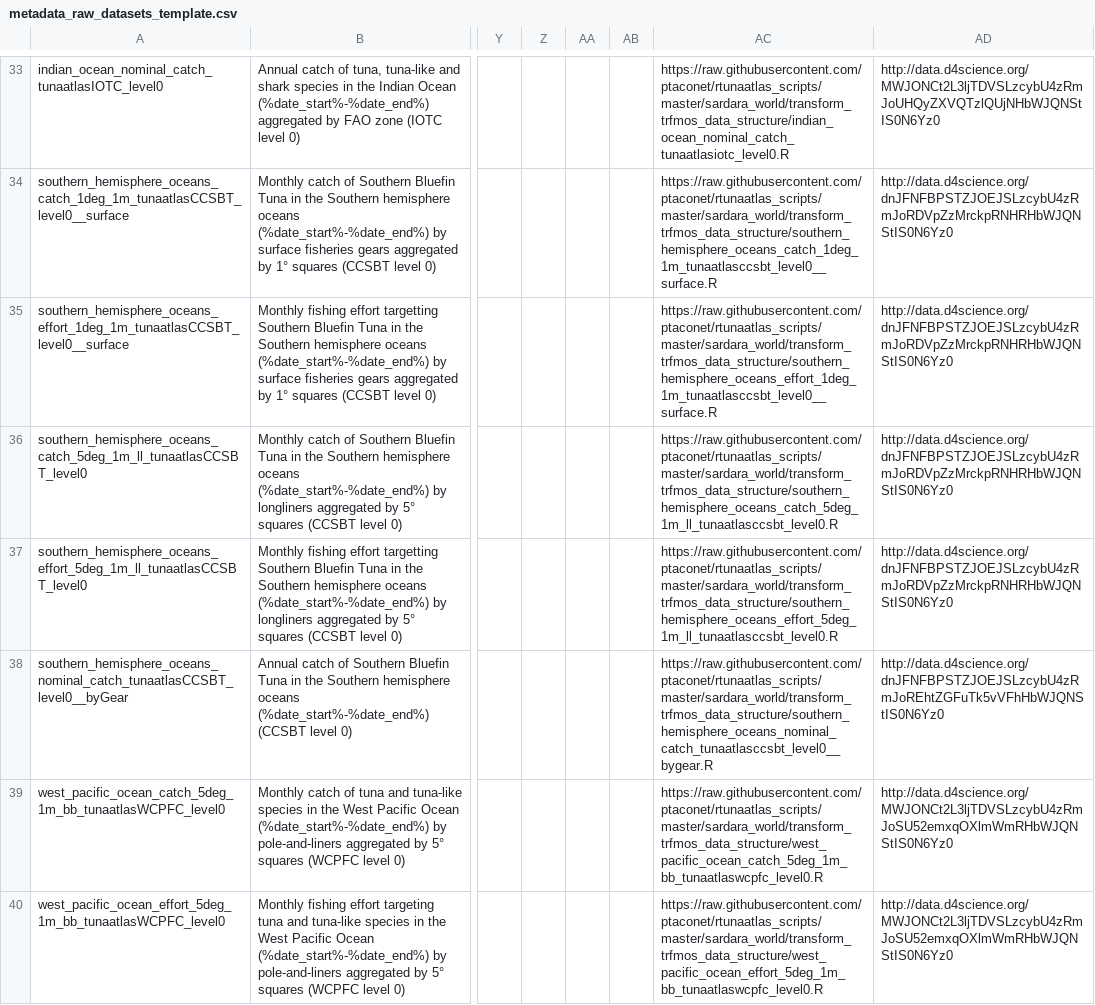
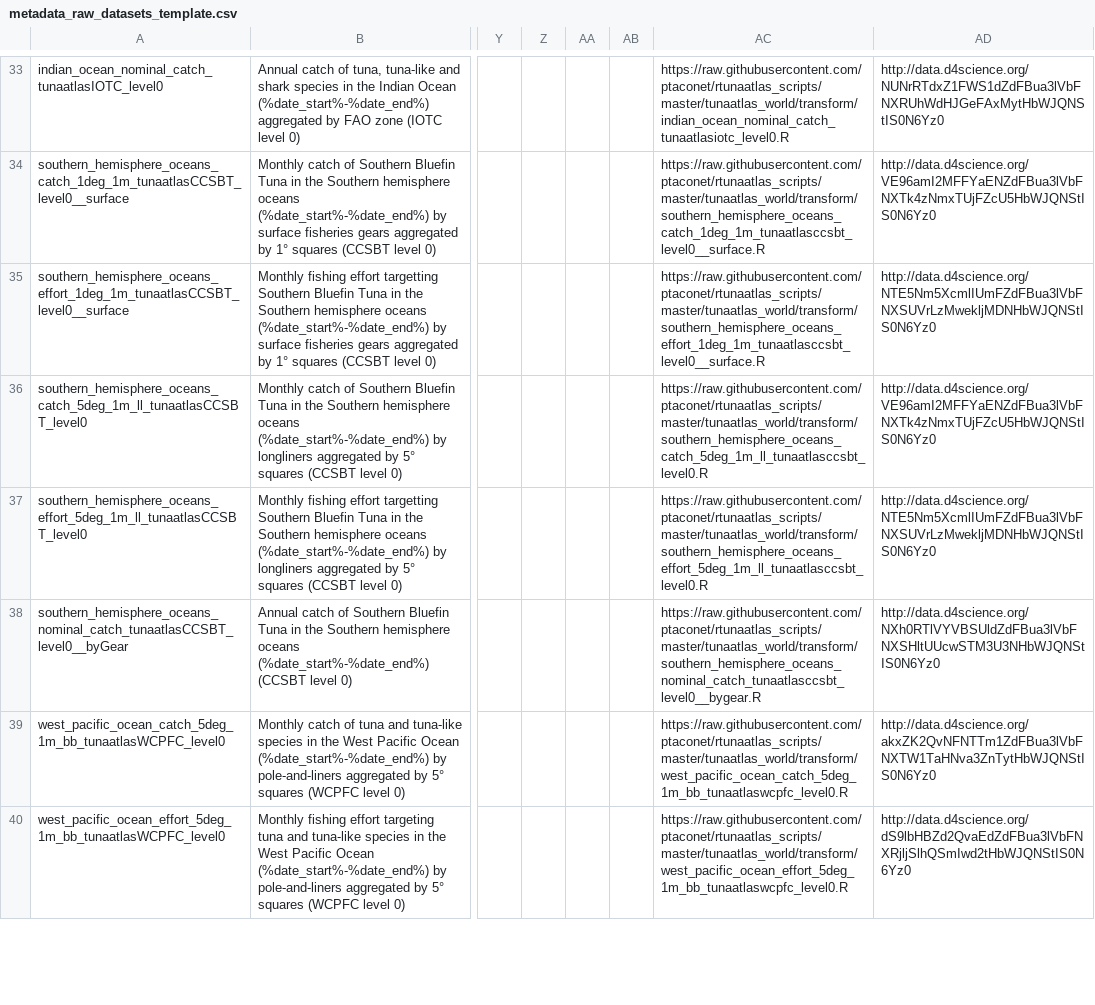
Before and after one commit to JulienLebranchu/rtunaatlas_scripts, a CSV file: tunaatlas_world/metadata_source_datasets/metadata_raw_datasets_template.csv, drawn as a sheet; only a part is shown, gaps mark what is left out; the diff covers the shown part only; the diff names each change by its address in the sheet, - before the commit and + after, or states it on an @@ line.

```diff
--- a/tunaatlas_world/metadata_source_datasets/metadata_raw_datasets_template.csv
+++ b/tunaatlas_world/metadata_source_datasets/metadata_raw_datasets_template.csv
-AC33: https://raw.githubusercontent.com/ptaconet/rtunaatlas_scripts/master/sardara_world/transform_trfmos_data_structure/indian_ocean_nominal_catch_tunaatlasiotc_level0.R
+AC33: https://raw.githubusercontent.com/ptaconet/rtunaatlas_scripts/master/tunaatlas_world/transform/indian_ocean_nominal_catch_tunaatlasiotc_level0.R
-AD33: http://data.d4science.org/MWJONCt2L3ljTDVSLzcybU4zRmJoUHQyZXVQTzlQUjNHbWJQNStIS0N6Yz0
+AD33: http://data.d4science.org/NUNrRTdxZ1FWS1dZdFBua3lVbFNXRUhWdHJGeFAxMytHbWJQNStIS0N6Yz0
-AC34: https://raw.githubusercontent.com/ptaconet/rtunaatlas_scripts/master/sardara_world/transform_trfmos_data_structure/southern_hemisphere_oceans_catch_1deg_1m_tunaatlasccsbt_level0__surface.R
+AC34: https://raw.githubusercontent.com/ptaconet/rtunaatlas_scripts/master/tunaatlas_world/transform/southern_hemisphere_oceans_catch_1deg_1m_tunaatlasccsbt_level0__surface.R
-AD34: http://data.d4science.org/dnJFNFBPSTZJOEJSLzcybU4zRmJoRDVpZzMrckpRNHRHbWJQNStIS0N6Yz0
+AD34: http://data.d4science.org/VE96amI2MFFYaENZdFBua3lVbFNXTk4zNmxTUjFZcU5HbWJQNStIS0N6Yz0
-AC35: https://raw.githubusercontent.com/ptaconet/rtunaatlas_scripts/master/sardara_world/transform_trfmos_data_structure/southern_hemisphere_oceans_effort_1deg_1m_tunaatlasccsbt_level0__surface.R
+AC35: https://raw.githubusercontent.com/ptaconet/rtunaatlas_scripts/master/tunaatlas_world/transform/southern_hemisphere_oceans_effort_1deg_1m_tunaatlasccsbt_level0__surface.R
-AD35: http://data.d4science.org/dnJFNFBPSTZJOEJSLzcybU4zRmJoRDVpZzMrckpRNHRHbWJQNStIS0N6Yz0
+AD35: http://data.d4science.org/NTE5Nm5XcmlIUmFZdFBua3lVbFNXSUVrLzMwekljMDNHbWJQNStIS0N6Yz0
-AC36: https://raw.githubusercontent.com/ptaconet/rtunaatlas_scripts/master/sardara_world/transform_trfmos_data_structure/southern_hemisphere_oceans_catch_5deg_1m_ll_tunaatlasccsbt_level0.R
+AC36: https://raw.githubusercontent.com/ptaconet/rtunaatlas_scripts/master/tunaatlas_world/transform/southern_hemisphere_oceans_catch_5deg_1m_ll_tunaatlasccsbt_level0.R
-AD36: http://data.d4science.org/dnJFNFBPSTZJOEJSLzcybU4zRmJoRDVpZzMrckpRNHRHbWJQNStIS0N6Yz0
+AD36: http://data.d4science.org/VE96amI2MFFYaENZdFBua3lVbFNXTk4zNmxTUjFZcU5HbWJQNStIS0N6Yz0
-AC37: https://raw.githubusercontent.com/ptaconet/rtunaatlas_scripts/master/sardara_world/transform_trfmos_data_structure/southern_hemisphere_oceans_effort_5deg_1m_ll_tunaatlasccsbt_level0.R
+AC37: https://raw.githubusercontent.com/ptaconet/rtunaatlas_scripts/master/tunaatlas_world/transform/southern_hemisphere_oceans_effort_5deg_1m_ll_tunaatlasccsbt_level0.R
-AD37: http://data.d4science.org/dnJFNFBPSTZJOEJSLzcybU4zRmJoRDVpZzMrckpRNHRHbWJQNStIS0N6Yz0
+AD37: http://data.d4science.org/NTE5Nm5XcmlIUmFZdFBua3lVbFNXSUVrLzMwekljMDNHbWJQNStIS0N6Yz0
-AC38: https://raw.githubusercontent.com/ptaconet/rtunaatlas_scripts/master/sardara_world/transform_trfmos_data_structure/southern_hemisphere_oceans_nominal_catch_tunaatlasccsbt_level0__bygear.R
+AC38: https://raw.githubusercontent.com/ptaconet/rtunaatlas_scripts/master/tunaatlas_world/transform/southern_hemisphere_oceans_nominal_catch_tunaatlasccsbt_level0__bygear.R
-AD38: http://data.d4science.org/dnJFNFBPSTZJOEJSLzcybU4zRmJoREhtZGFuTk5vVFhHbWJQNStIS0N6Yz0
+AD38: http://data.d4science.org/NXh0RTlVYVBSUldZdFBua3lVbFNXSHltUUcwSTM3U3NHbWJQNStIS0N6Yz0
-AC39: https://raw.githubusercontent.com/ptaconet/rtunaatlas_scripts/master/sardara_world/transform_trfmos_data_structure/west_pacific_ocean_catch_5deg_1m_bb_tunaatlaswcpfc_level0.R
+AC39: https://raw.githubusercontent.com/ptaconet/rtunaatlas_scripts/master/tunaatlas_world/transform/west_pacific_ocean_catch_5deg_1m_bb_tunaatlaswcpfc_level0.R
-AD39: http://data.d4science.org/MWJONCt2L3ljTDVSLzcybU4zRmJoSU52emxqOXlmWmRHbWJQNStIS0N6Yz0
+AD39: http://data.d4science.org/akxZK2QvNFNTTm1ZdFBua3lVbFNXTW1TaHNva3ZnTytHbWJQNStIS0N6Yz0
-AC40: https://raw.githubusercontent.com/ptaconet/rtunaatlas_scripts/master/sardara_world/transform_trfmos_data_structure/west_pacific_ocean_effort_5deg_1m_bb_tunaatlaswcpfc_level0.R
+AC40: https://raw.githubusercontent.com/ptaconet/rtunaatlas_scripts/master/tunaatlas_world/transform/west_pacific_ocean_effort_5deg_1m_bb_tunaatlaswcpfc_level0.R
-AD40: http://data.d4science.org/MWJONCt2L3ljTDVSLzcybU4zRmJoSU52emxqOXlmWmRHbWJQNStIS0N6Yz0
+AD40: http://data.d4science.org/dS9lbHBZd2QvaEdZdFBua3lVbFNXRjljSlhQSmIwd2tHbWJQNStIS0N6Yz0
```
Also changed, not shown: 97 edited cells elsewhere in this file, 1 other file.
